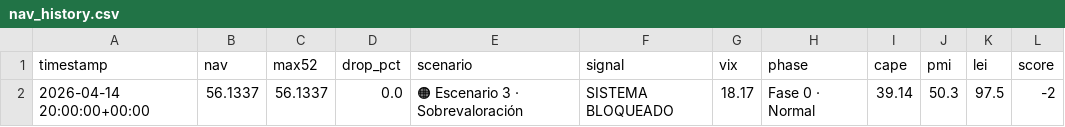
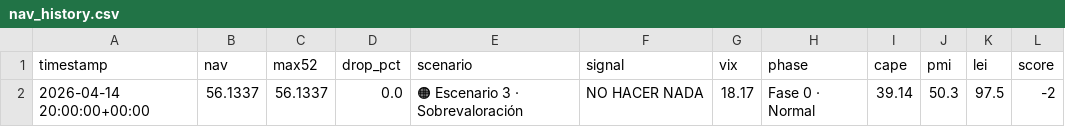
Before and after one commit to franciscosaezgutierrez/public-core, a CSV file: data/nav_history.csv, drawn as a sheet.

```diff
--- a/data/nav_history.csv
+++ b/data/nav_history.csv
@@ -1,2 +1,2 @@
 timestamp,nav,max52,drop_pct,scenario,signal,vix,phase,cape,pmi,lei,score
-2026-04-14 20:00:00+00:00,56.1337,56.1337,0.0,🟠 Escenario 3 · Sobrevaloración,SISTEMA BLOQUEADO,18.17,Fase 0 · Normal,39.14,50.3,97.5,-2
+2026-04-14 20:00:00+00:00,56.1337,56.1337,0.0,🟠 Escenario 3 · Sobrevaloración,NO HACER NADA,18.17,Fase 0 · Normal,39.14,50.3,97.5,-2
```
Also changed, not shown: 1 other file.
